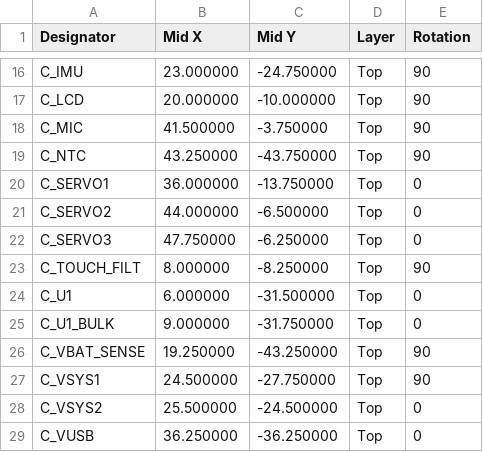
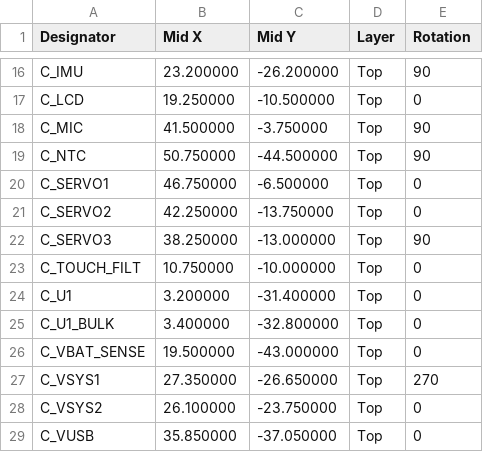
Before and after one commit to codingDuan/xiaozhi-esp32, a CSV file: hardware/plush-toy-v2-mainboard/variants/A/fab/positions.csv, drawn as a sheet; only a part is shown, gaps mark what is left out; the diff covers the shown part only; the diff names each change by its address in the sheet, - before the commit and + after, or states it on an @@ line.

```diff
--- a/hardware/plush-toy-v2-mainboard/variants/A/fab/positions.csv
+++ b/hardware/plush-toy-v2-mainboard/variants/A/fab/positions.csv
-B16 (Mid X): 23.000000
+B16 (Mid X): 23.200000
-C16 (Mid Y): -24.750000
+C16 (Mid Y): -26.200000
-B17 (Mid X): 20.000000
+B17 (Mid X): 19.250000
-C17 (Mid Y): -10.000000
+C17 (Mid Y): -10.500000
-E17 (Rotation): 90
+E17 (Rotation): 0
-B19 (Mid X): 43.250000
+B19 (Mid X): 50.750000
-C19 (Mid Y): -43.750000
+C19 (Mid Y): -44.500000
-B20 (Mid X): 36.000000
+B20 (Mid X): 46.750000
-C20 (Mid Y): -13.750000
+C20 (Mid Y): -6.500000
-B21 (Mid X): 44.000000
+B21 (Mid X): 42.250000
-C21 (Mid Y): -6.500000
+C21 (Mid Y): -13.750000
-B22 (Mid X): 47.750000
+B22 (Mid X): 38.250000
-C22 (Mid Y): -6.250000
+C22 (Mid Y): -13.000000
-E22 (Rotation): 0
+E22 (Rotation): 90
-B23 (Mid X): 8.000000
+B23 (Mid X): 10.750000
-C23 (Mid Y): -8.250000
+C23 (Mid Y): -10.000000
-E23 (Rotation): 90
+E23 (Rotation): 0
-B24 (Mid X): 6.000000
+B24 (Mid X): 3.200000
-C24 (Mid Y): -31.500000
+C24 (Mid Y): -31.400000
-B25 (Mid X): 9.000000
+B25 (Mid X): 3.400000
-C25 (Mid Y): -31.750000
+C25 (Mid Y): -32.800000
-B26 (Mid X): 19.250000
+B26 (Mid X): 19.500000
-C26 (Mid Y): -43.250000
+C26 (Mid Y): -43.000000
-E26 (Rotation): 90
+E26 (Rotation): 0
-B27 (Mid X): 24.500000
+B27 (Mid X): 27.350000
-C27 (Mid Y): -27.750000
+C27 (Mid Y): -26.650000
-E27 (Rotation): 90
+E27 (Rotation): 270
-B28 (Mid X): 25.500000
+B28 (Mid X): 26.100000
-C28 (Mid Y): -24.500000
+C28 (Mid Y): -23.750000
-B29 (Mid X): 36.250000
+B29 (Mid X): 35.850000
-C29 (Mid Y): -36.250000
+C29 (Mid Y): -37.050000
```
Also changed, not shown: 117 edited cells elsewhere in this file, hardware/plush-toy-v2-mainboard/variants/A/fab/bom.csv, 39 other files.
